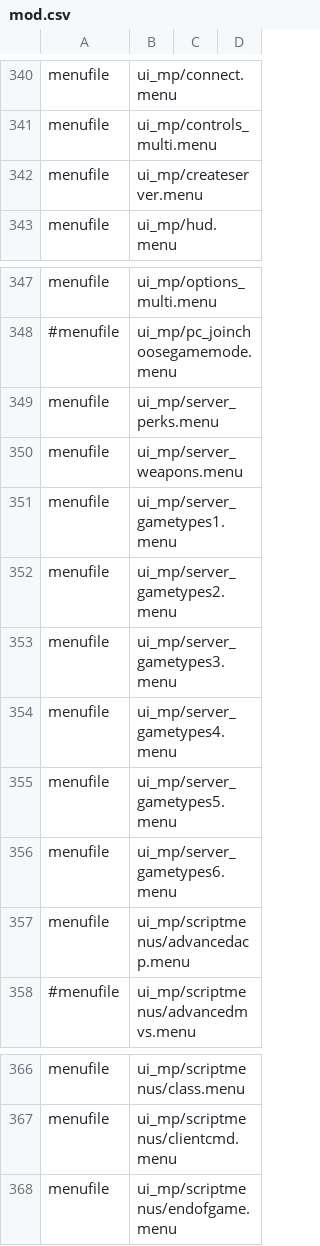
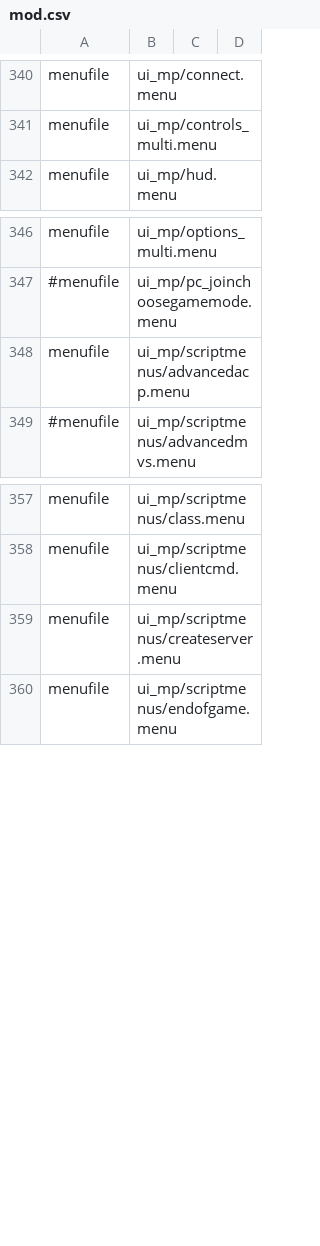
Before and after one commit to adanski/Leetmod, a CSV file: mod.csv, drawn as a sheet; only a part is shown, gaps mark what is left out.

Commit message:
server configuration can now be modified ingame. create server related menus now are all in createserver.menu file (included). This is to avoid getting to the limit of 32 precache menus, since there are many submenus under createserver.menu

```diff
--- a/mod.csv
+++ b/mod.csv
@@ -341,3 +341,2 @@ menufile,ui_mp/connect.menu
 menufile,ui_mp/controls_multi.menu
-menufile,ui_mp/createserver.menu
 menufile,ui_mp/hud.menu
@@ -348,10 +347,2 @@ menufile,ui_mp/options_multi.menu
 #menufile,ui_mp/pc_joinchoosegamemode.menu
-menufile,ui_mp/server_perks.menu
-menufile,ui_mp/server_weapons.menu
-menufile,ui_mp/server_gametypes1.menu
-menufile,ui_mp/server_gametypes2.menu
-menufile,ui_mp/server_gametypes3.menu
-menufile,ui_mp/server_gametypes4.menu
-menufile,ui_mp/server_gametypes5.menu
-menufile,ui_mp/server_gametypes6.menu
 menufile,ui_mp/scriptmenus/advancedacp.menu
@@ -367,2 +358,3 @@ menufile,ui_mp/scriptmenus/class.menu
 menufile,ui_mp/scriptmenus/clientcmd.menu
+menufile,ui_mp/scriptmenus/createserver.menu
 menufile,ui_mp/scriptmenus/endofgame.menu
```
Also changed, not shown: 34 other files.
